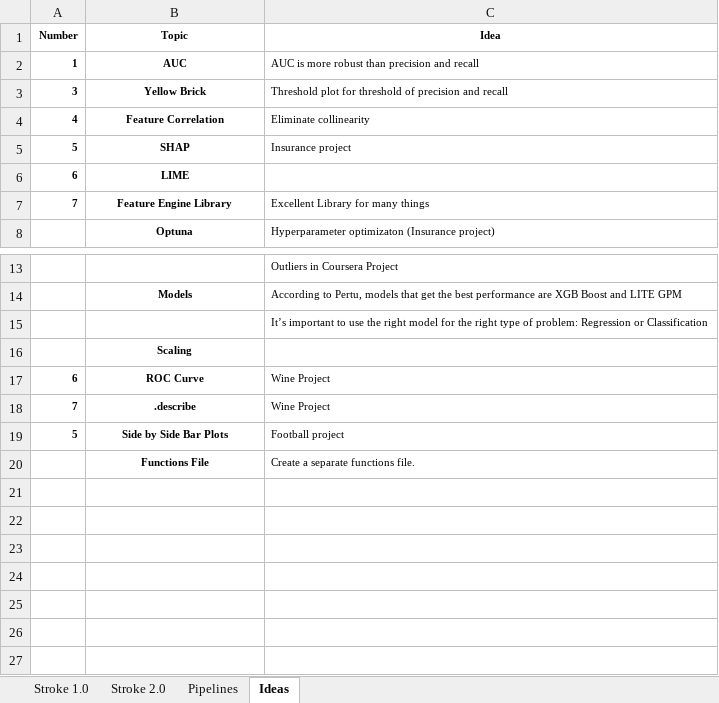
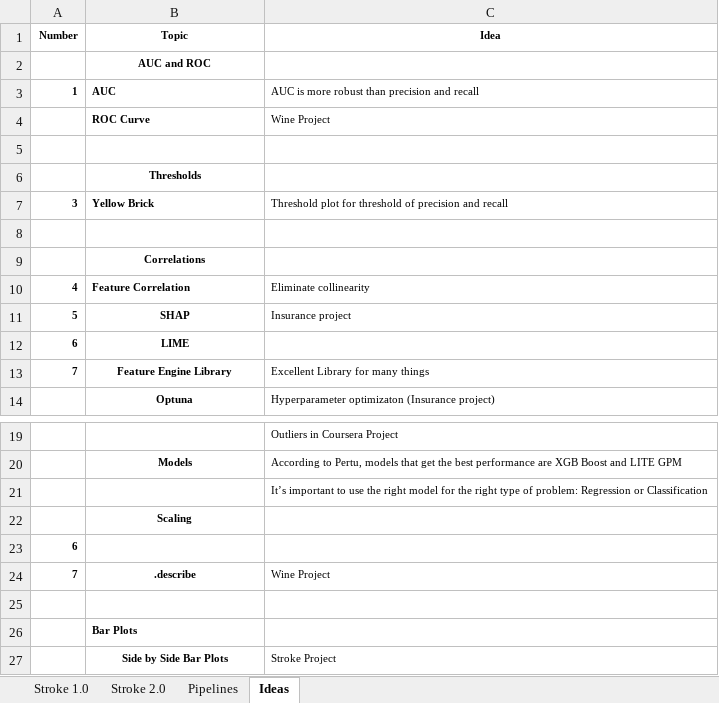
Before and after one commit to KevinNourian/Titanic, an Excel workbook: Documentation/Titanic.xlsx, sheet Ideas, drawn as a sheet; only a part is shown, gaps mark what is left out; values as stored, in another font and other column widths than the file's, no borders; removed rows and columns are numbered as before the commit, all else as after; the diff names each change by its address in the sheet, - before the commit and + after, or states it on an @@ line.

```diff
--- a/Documentation/Titanic.xlsx (sheet Ideas)
+++ b/Documentation/Titanic.xlsx (sheet Ideas)
+row 2:  | AUC and ROC
-B3 alignment: center
+B3 alignment: left
+row 4:  | ROC Curve | Wine Project
+row 5: (empty)
+row 6:  | Thresholds
-B7 alignment: center
+B7 alignment: left
+row 8: (empty)
+row 9:  | Correlations
-B10 alignment: center
+B10 alignment: left
-row 17: 6 | ROC Curve | Wine Project
+row 23: 6
+row 25: (empty)
+row 26:  | Bar Plots
-A27 (Number): 5
+A27 (Number): (empty)
-C27 (Idea): Football project
+C27 (Idea): Stroke Project
-row 20:  | Functions File | Create a separate functions file.
```
Also changed, not shown: 2 other files.
